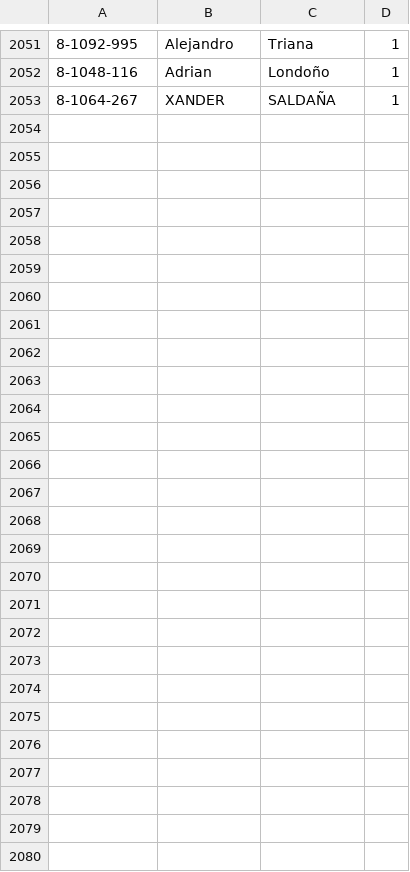
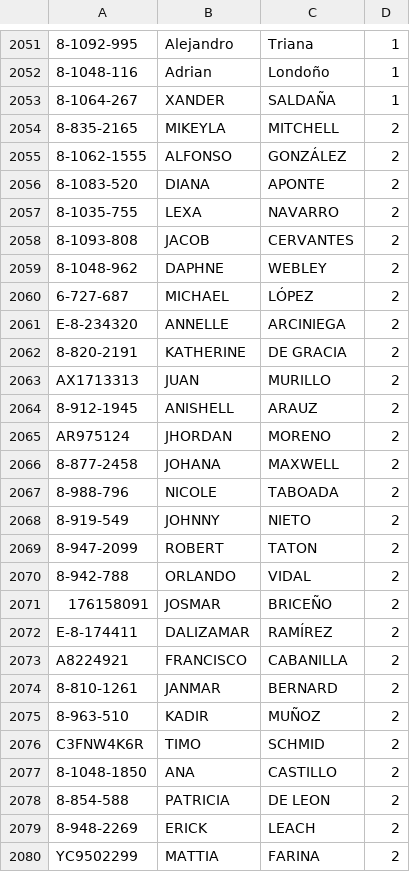
Before and after one commit to Easy-Drive-Consultas/web, a CSV file: data.csv, drawn as a sheet; only a part is shown, gaps mark what is left out; the diff names each change by its address in the sheet, - before the commit and + after, or states it on an @@ line.

Commit message:
Add files via upload

```diff
--- a/data.csv
+++ b/data.csv
+row 2054: 8-835-2165 | MIKEYLA | MITCHELL | 2
+row 2055: 8-1062-1555 | ALFONSO | GONZÁLEZ | 2
+row 2056: 8-1083-520 | DIANA | APONTE | 2
+row 2057: 8-1035-755 | LEXA | NAVARRO | 2
+row 2058: 8-1093-808 | JACOB | CERVANTES | 2
+row 2059: 8-1048-962 | DAPHNE | WEBLEY | 2
+row 2060: 6-727-687 | MICHAEL | LÓPEZ | 2
+row 2061: E-8-234320 | ANNELLE | ARCINIEGA | 2
+row 2062: 8-820-2191 | KATHERINE | DE GRACIA | 2
+row 2063: AX1713313 | JUAN | MURILLO | 2
+row 2064: 8-912-1945 | ANISHELL | ARAUZ | 2
+row 2065: AR975124 | JHORDAN | MORENO | 2
+row 2066: 8-877-2458 | JOHANA | MAXWELL | 2
+row 2067: 8-988-796 | NICOLE | TABOADA | 2
+row 2068: 8-919-549 | JOHNNY | NIETO | 2
+row 2069: 8-947-2099 | ROBERT | TATON | 2
+row 2070: 8-942-788 | ORLANDO | VIDAL | 2
+row 2071: 176158091 | JOSMAR | BRICEÑO | 2
+row 2072: E-8-174411 | DALIZAMAR | RAMÍREZ | 2
+row 2073: A8224921 | FRANCISCO | CABANILLA | 2
+row 2074: 8-810-1261 | JANMAR | BERNARD | 2
+row 2075: 8-963-510 | KADIR | MUÑOZ | 2
+row 2076: C3FNW4K6R | TIMO | SCHMID | 2
+row 2077: 8-1048-1850 | ANA | CASTILLO | 2
+row 2078: 8-854-588 | PATRICIA | DE LEON | 2
+row 2079: 8-948-2269 | ERICK | LEACH | 2
+row 2080: YC9502299 | MATTIA | FARINA | 2
```
